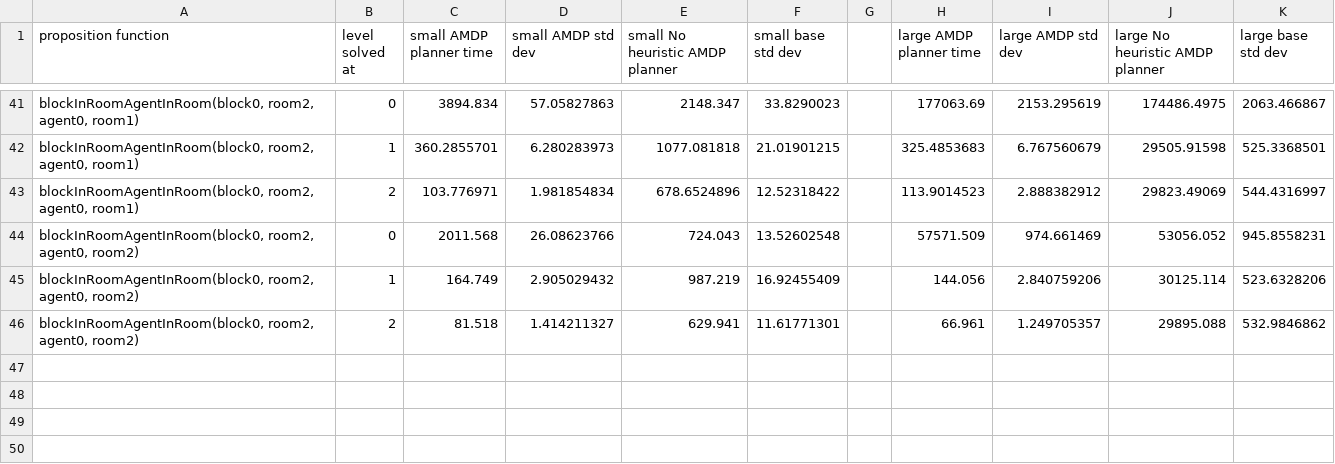
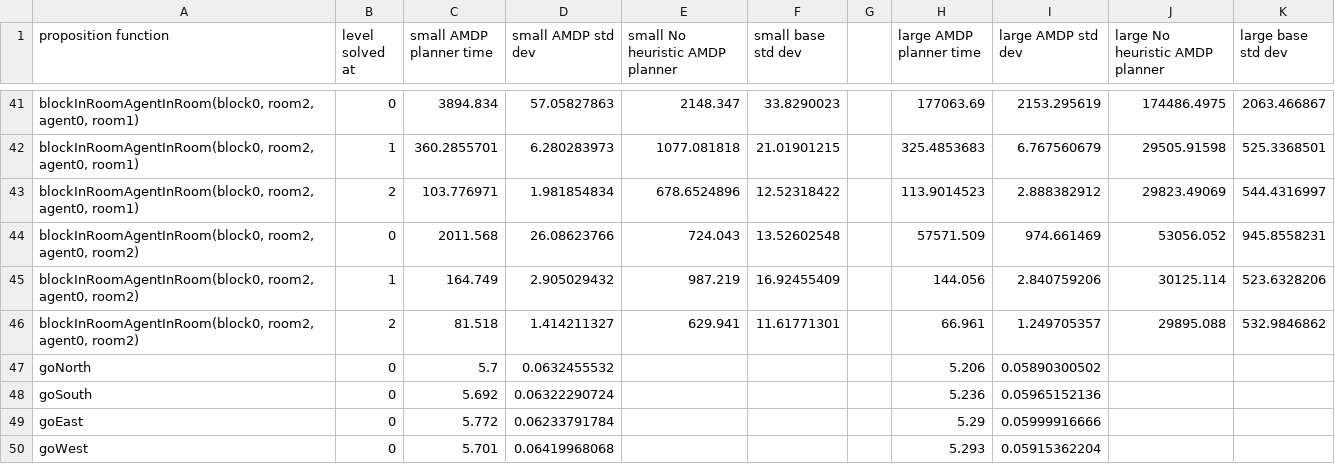
Before and after one commit to siddk/py-amdp, a CSV file: time/planning_times.csv, drawn as a sheet; only a part is shown, gaps mark what is left out; the diff names each change by its address in the sheet, - before the commit and + after, or states it on an @@ line.

Commit message:
Updated time CSV after L0 directional planning numbers

```diff
--- a/time/planning_times.csv
+++ b/time/planning_times.csv
+row 47: goNorth | 0 | 5.7 | 0.0632455532 |  |  |  | 5.206 | 0.05890300502
+row 48: goSouth | 0 | 5.692 | 0.06322290724 |  |  |  | 5.236 | 0.05965152136
+row 49: goEast | 0 | 5.772 | 0.06233791784 |  |  |  | 5.29 | 0.05999916666
+row 50: goWest | 0 | 5.701 | 0.06419968068 |  |  |  | 5.293 | 0.05915362204
```
Also changed, not shown: 1 other file.
